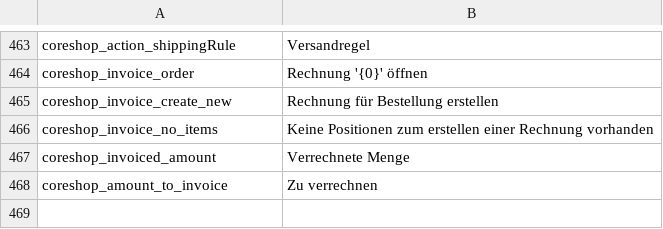
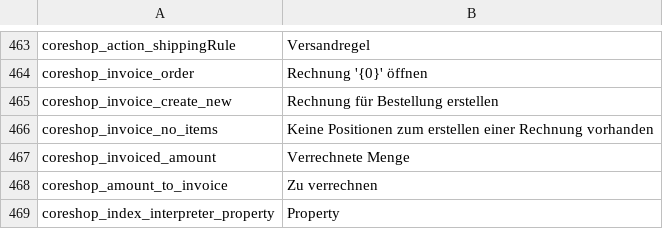
Before and after one commit to coreshop/CoreShop, a CSV file: static/texts/de.csv, drawn as a sheet; only a part is shown, gaps mark what is left out.

Commit message:
add ObjectProperty Interpreter

```diff
--- a/static/texts/de.csv
+++ b/static/texts/de.csv
@@ -468 +468,2 @@
 "coreshop_amount_to_invoice","Zu verrechnen"
+"coreshop_index_interpreter_property","Property"
```
Also changed, not shown: static/texts/en.csv, 3 other files.
